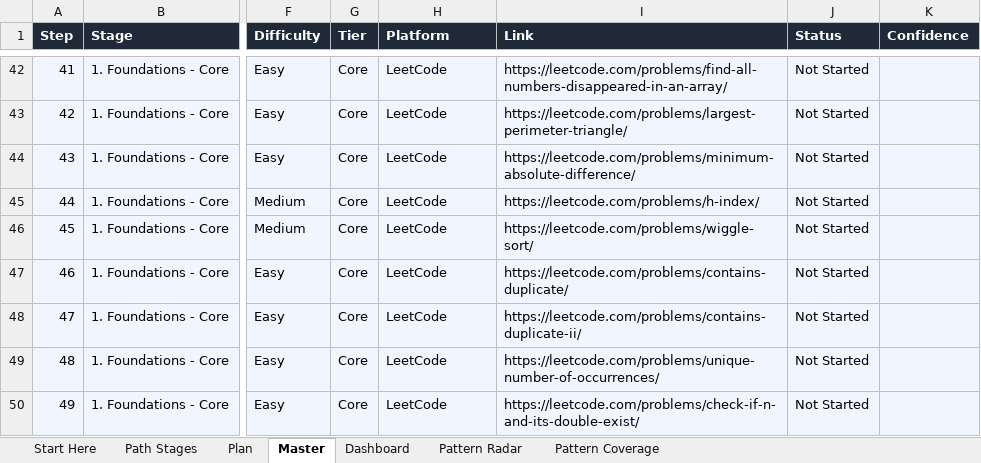
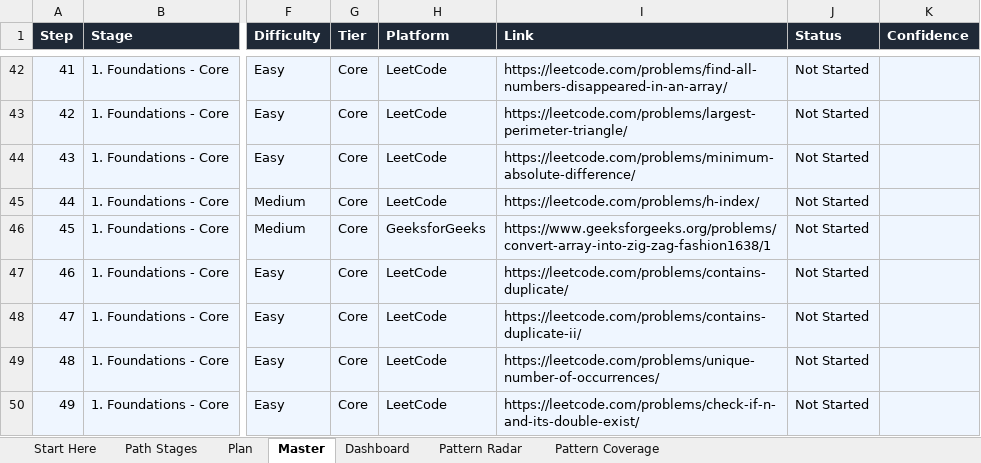
Before and after one commit to kartikkh1607/personal_dsa_tracker, an Excel workbook: DSA_Master_Sheet.xlsx, sheet Master, drawn as a sheet; only a part is shown, gaps mark what is left out; values as stored, in another font and other column widths than the file's, no borders; conditional formats not drawn; the diff names each change by its address in the sheet, - before the commit and + after, or states it on an @@ line.

Commit message:
Point Wiggle Sort at its free GeeksforGeeks page
The LeetCode problem is Premium-only, so the Core track's step 45 couldn't
be solved. GeeksforGeeks' Convert To Zig-Zag is the same problem (arr[0] <
arr[1] > arr[2] < ...); the link is verified and the Master tab matches.

```diff
--- a/DSA_Master_Sheet.xlsx (sheet Master)
+++ b/DSA_Master_Sheet.xlsx (sheet Master)
-H46 (Platform): LeetCode
+H46 (Platform): GeeksforGeeks
-I46 (Link): https://leetcode.com/problems/wiggle-sort/
+I46 (Link): https://www.geeksforgeeks.org/problems/convert-array-into-zig-zag-fashion1638/1
```
Also changed, not shown: 1 other file.
